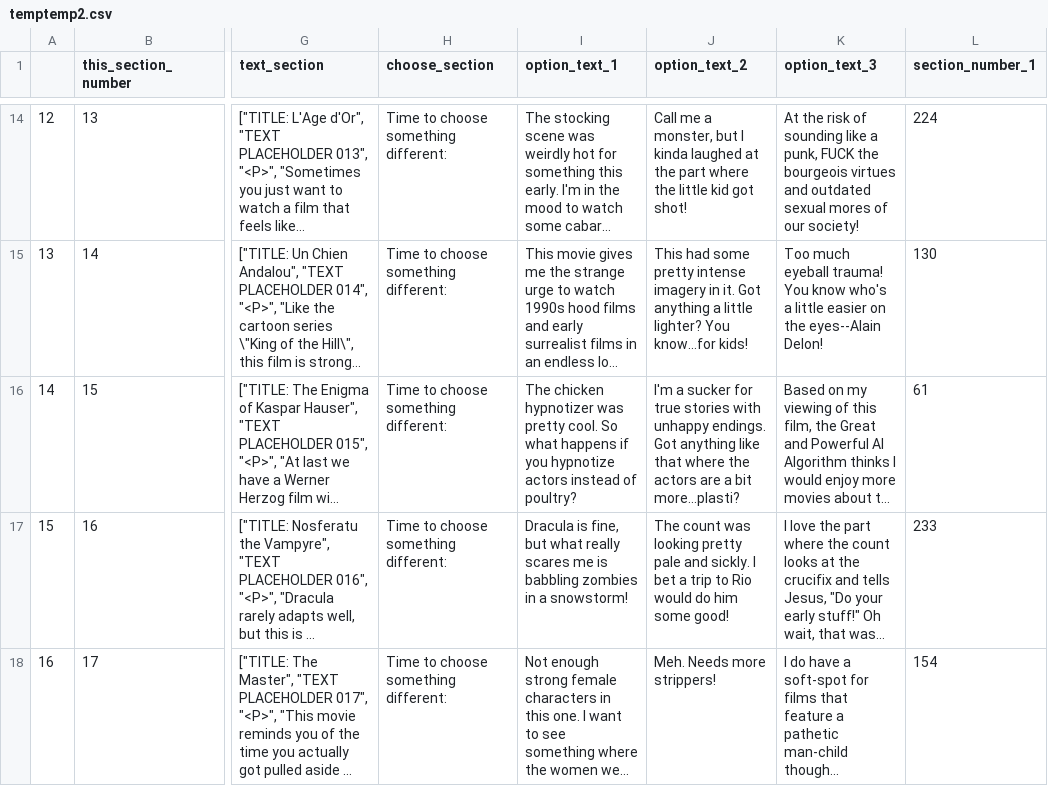
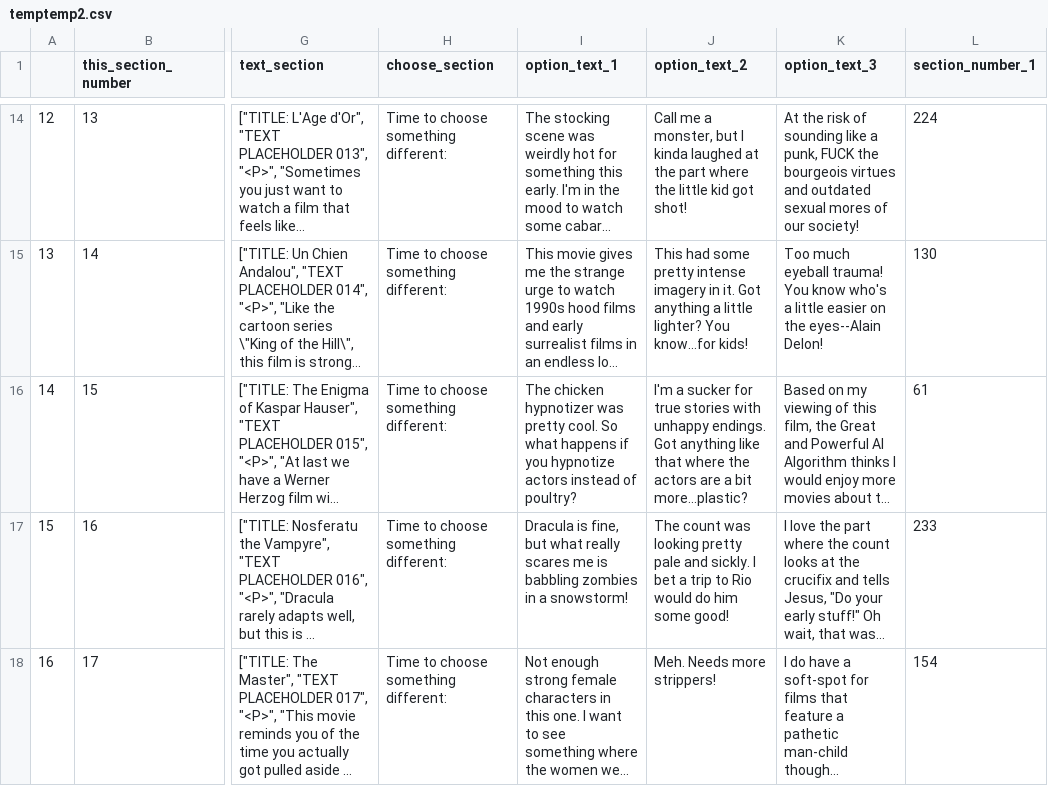
Before and after one commit to patrickswickard/cyof, a CSV file: temptemp2.csv, drawn as a sheet; only a part is shown, gaps mark what is left out; long unchanged cells end in …; the diff names each change by its address in the sheet, - before the commit and + after, or states it on an @@ line.

```diff
--- a/temptemp2.csv
+++ b/temptemp2.csv
-J16 (option_text_2): …a bit more...plasti?
+J16 (option_text_2): …a bit more...plastic?
```
Also changed, not shown: sample_list2b.csv, 1 other file.
